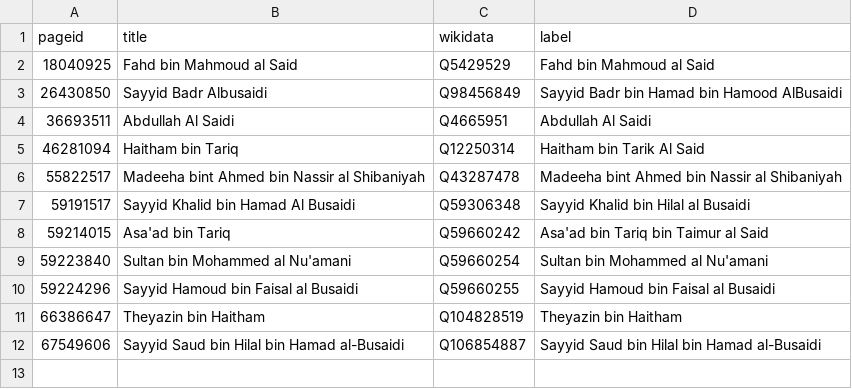
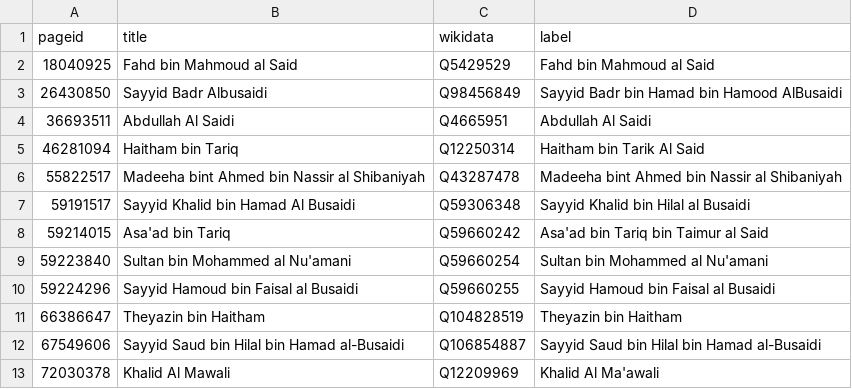
Before and after one commit to every-politician-scrapers/oman, a CSV file: enwiki/index.csv, drawn as a sheet; the diff names each change by its address in the sheet, - before the commit and + after, or states it on an @@ line.

```diff
--- a/enwiki/index.csv
+++ b/enwiki/index.csv
+row 13: 72030378 | Khalid Al Mawali | Q12209969 | Khalid Al Ma'awali
```
Also changed, not shown: 6 other files.
